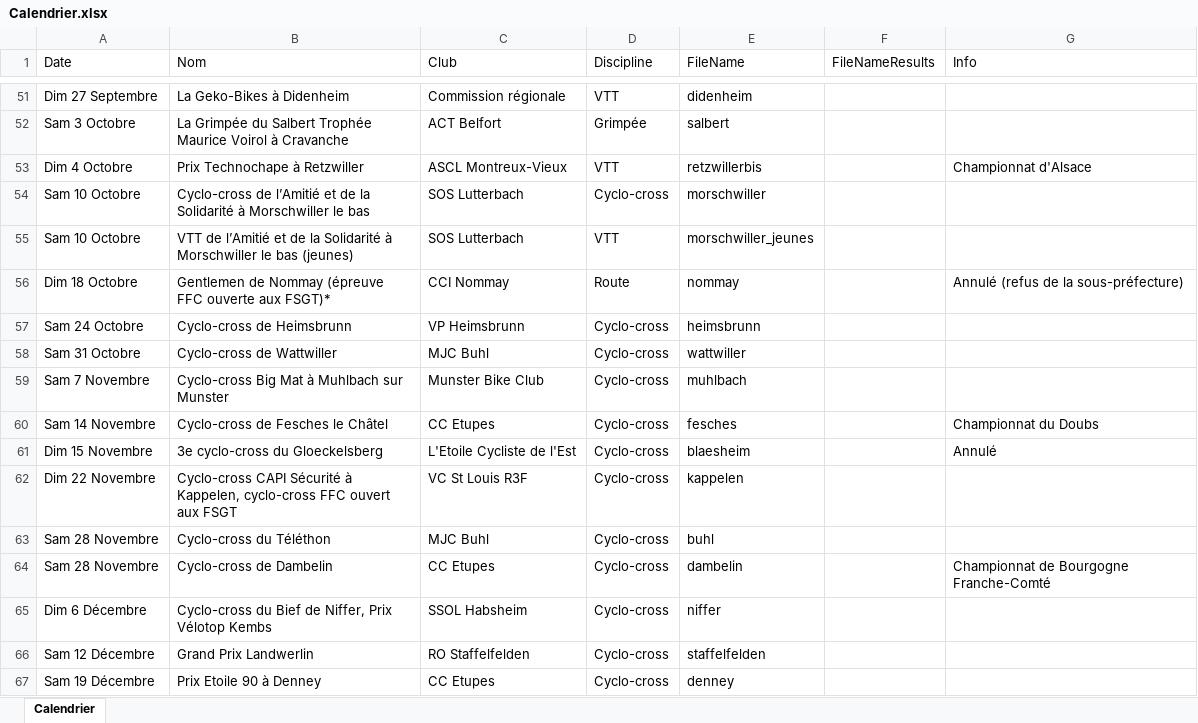
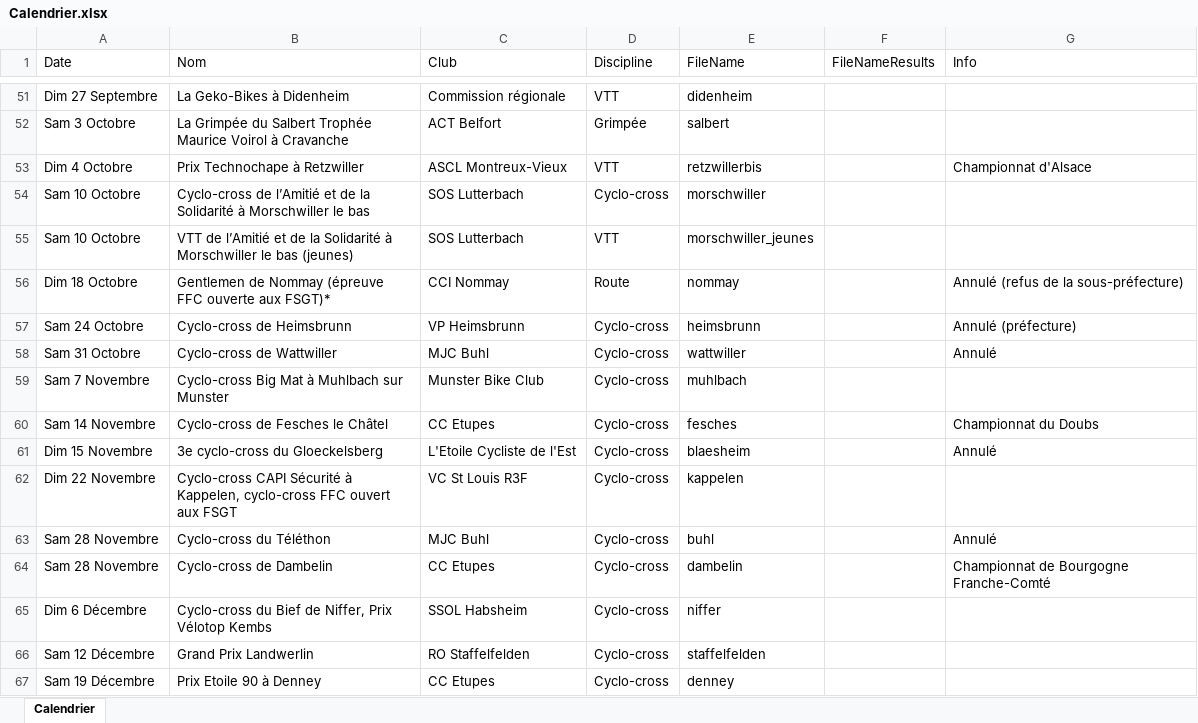
Before and after one commit to FlorianKohler/68-FSGT-Cyclisme-Alsace, an Excel workbook: Calendrier.xlsx, sheet Calendrier, drawn as a sheet; only a part is shown, gaps mark what is left out; values as stored, in another font and other column widths than the file's, no borders; the diff names each change by its address in the sheet, - before the commit and + after, or states it on an @@ line.

```diff
--- a/Calendrier.xlsx (sheet Calendrier)
+++ b/Calendrier.xlsx (sheet Calendrier)
-G57 (Info): (empty)
+G57 (Info): Annulé (préfecture)
-G58 (Info): (empty)
+G58 (Info): Annulé
-G63 (Info): (empty)
+G63 (Info): Annulé
```
Also changed, not shown: 3 other files.
